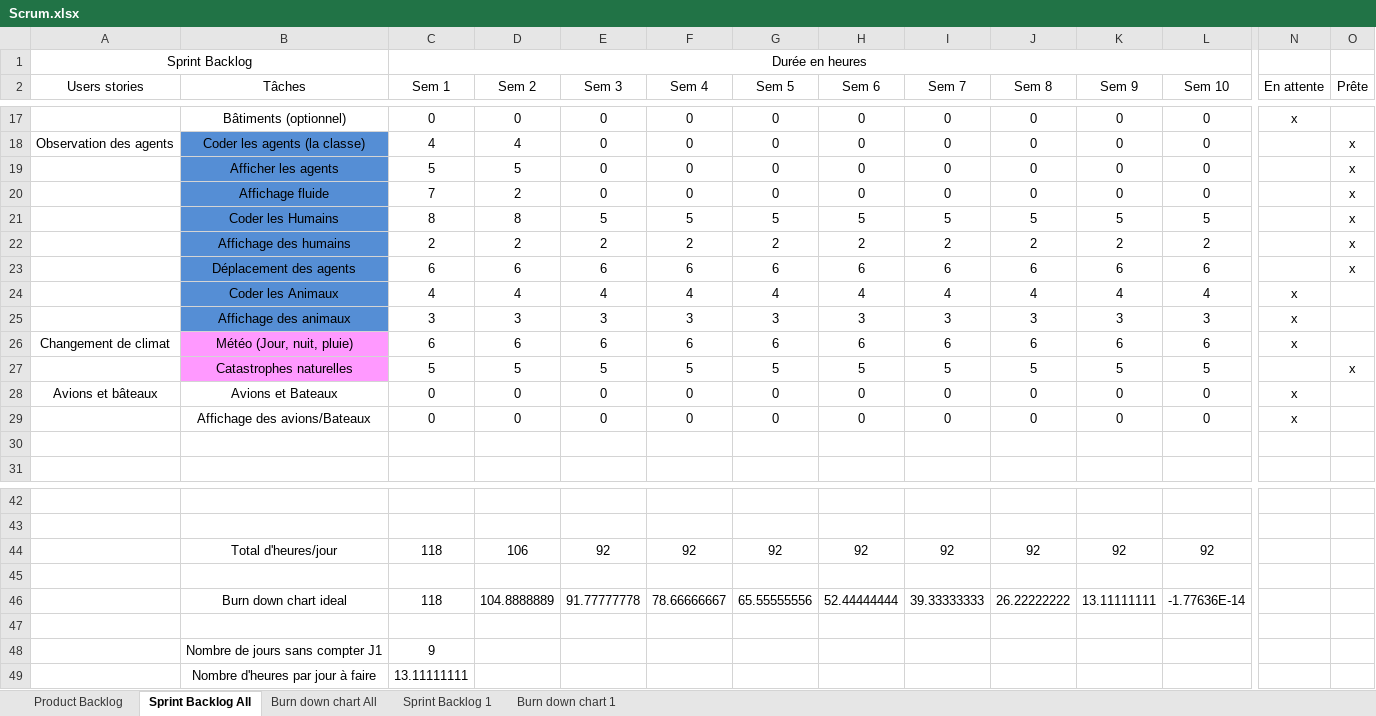
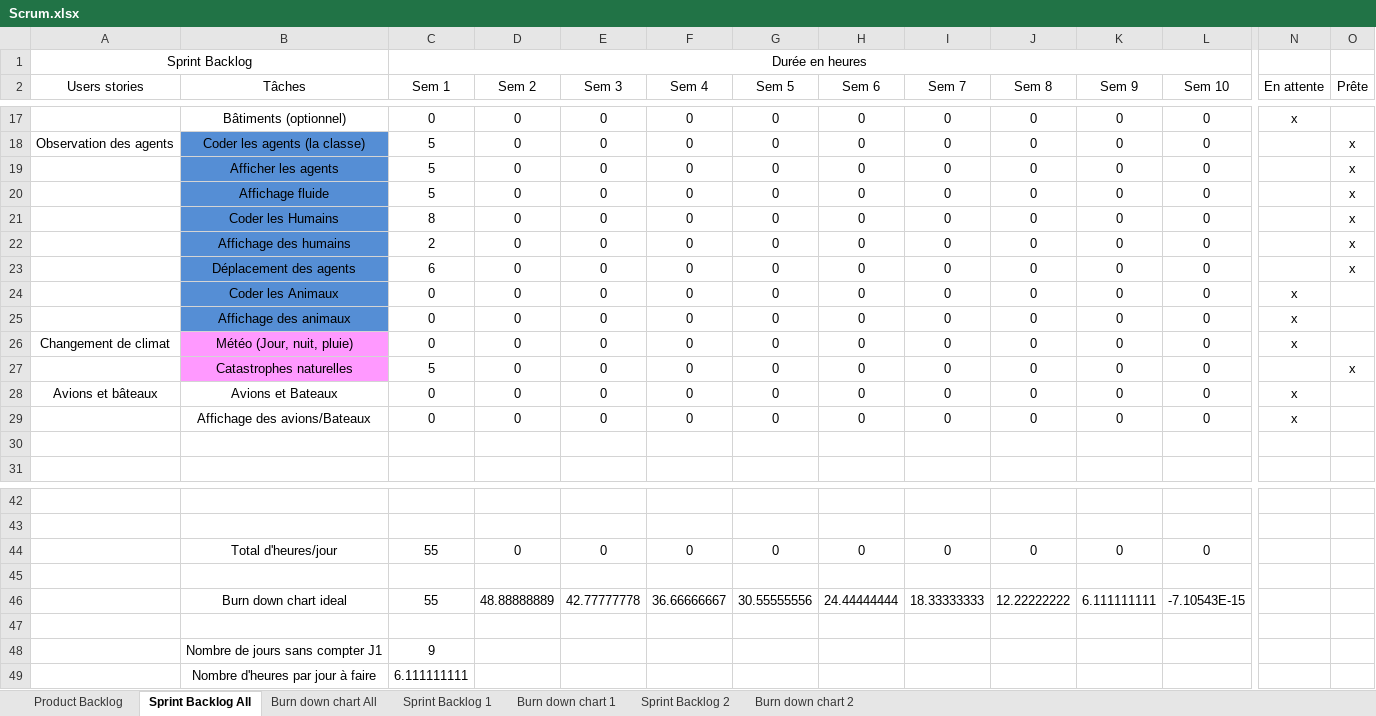
Before and after one commit to RiichD/WorldOfSprites, an Excel workbook: Scrum.xlsx, sheet Sprint Backlog All, drawn as a sheet; only a part is shown, gaps mark what is left out; values as stored, in another font and other column widths than the file's, no borders; removed rows and columns are numbered as before the commit, all else as after; rows hold the shown columns only; the diff covers the shown part only; the diff names each change by its address in the sheet, - before the commit and + after, or states it on an @@ line.

Commit message:
Add files via upload

```diff
--- a/Scrum.xlsx (sheet Sprint Backlog All)
+++ b/Scrum.xlsx (sheet Sprint Backlog All)
+sheet tab: Sprint Backlog 2
+sheet tab: Burn down chart 2
-C18 (Sem 1): 4
+C18 (Sem 1): 5
-D18 (Sem 2): 4
+D18 (Sem 2): 0
-D19 (Sem 2): 5
+D19 (Sem 2): 0
-C20 (Sem 1): 7
+C20 (Sem 1): 5
-D20 (Sem 2): 2
+D20 (Sem 2): 0
-row 21:  | Coder les Humains | 8 | 8 | 5 | 5 | 5 | 5 | 5 | 5 | 5 | 5 |  | x
-row 22:  | Affichage des humains | 2 | 2 | 2 | 2 | 2 | 2 | 2 | 2 | 2 | 2 |  | x
-row 23:  | Déplacement des agents | 6 | 6 | 6 | 6 | 6 | 6 | 6 | 6 | 6 | 6 |  | x
-row 24:  | Coder les Animaux | 4 | 4 | 4 | 4 | 4 | 4 | 4 | 4 | 4 | 4 | x
-row 25:  | Affichage des animaux | 3 | 3 | 3 | 3 | 3 | 3 | 3 | 3 | 3 | 3 | x
-row 26: Changement de climat | Météo (Jour, nuit, pluie) | 6 | 6 | 6 | 6 | 6 | 6 | 6 | 6 | 6 | 6 | x
-row 27:  | Catastrophes naturelles | 5 | 5 | 5 | 5 | 5 | 5 | 5 | 5 | 5 | 5 |  | x
+row 21:  | Coder les Humains | 8 | 0 | 0 | 0 | 0 | 0 | 0 | 0 | 0 | 0 |  | x
+row 22:  | Affichage des humains | 2 | 0 | 0 | 0 | 0 | 0 | 0 | 0 | 0 | 0 |  | x
+row 23:  | Déplacement des agents | 6 | 0 | 0 | 0 | 0 | 0 | 0 | 0 | 0 | 0 |  | x
+row 24:  | Coder les Animaux | 0 | 0 | 0 | 0 | 0 | 0 | 0 | 0 | 0 | 0 | x
+row 25:  | Affichage des animaux | 0 | 0 | 0 | 0 | 0 | 0 | 0 | 0 | 0 | 0 | x
+row 26: Changement de climat | Météo (Jour, nuit, pluie) | 0 | 0 | 0 | 0 | 0 | 0 | 0 | 0 | 0 | 0 | x
+row 27:  | Catastrophes naturelles | 5 | 0 | 0 | 0 | 0 | 0 | 0 | 0 | 0 | 0 |  | x
-row 44:  | Total d'heures/jour | 118 | 106 | 92 | 92 | 92 | 92 | 92 | 92 | 92 | 92
+row 44:  | Total d'heures/jour | 55 | 0 | 0 | 0 | 0 | 0 | 0 | 0 | 0 | 0
-row 46:  | Burn down chart ideal | 118 | 104.8888889 | 91.77777778 | 78.66666667 | 65.55555556 | 52.44444444 | 39.33333333 | 26.22222222 | 13.11111111 | -1.77636E-14
+row 46:  | Burn down chart ideal | 55 | 48.88888889 | 42.77777778 | 36.66666667 | 30.55555556 | 24.44444444 | 18.33333333 | 12.22222222 | 6.111111111 | -7.10543E-15
-C49 (Sem 1): 13.11111111
+C49 (Sem 1): 6.111111111
```
Also changed, not shown: 11 added rows and 11 removed rows elsewhere in this sheet, charts or pictures.
